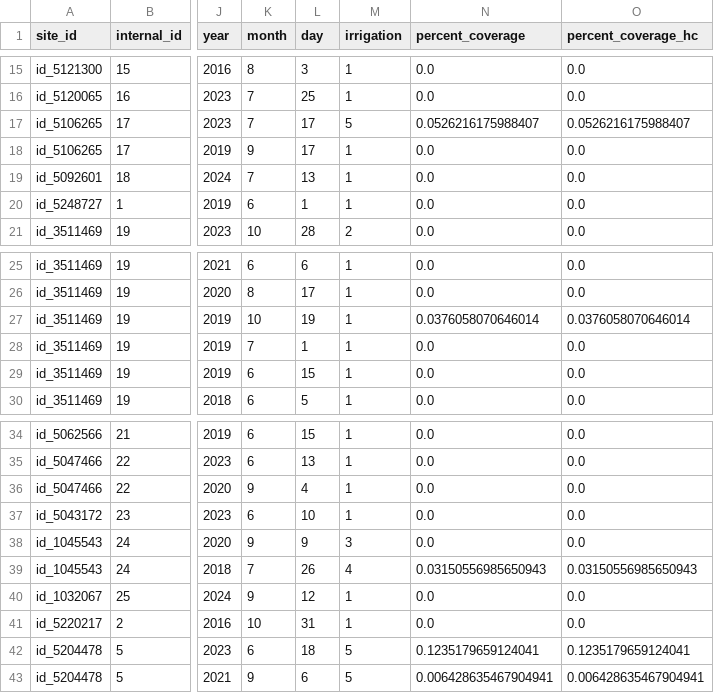
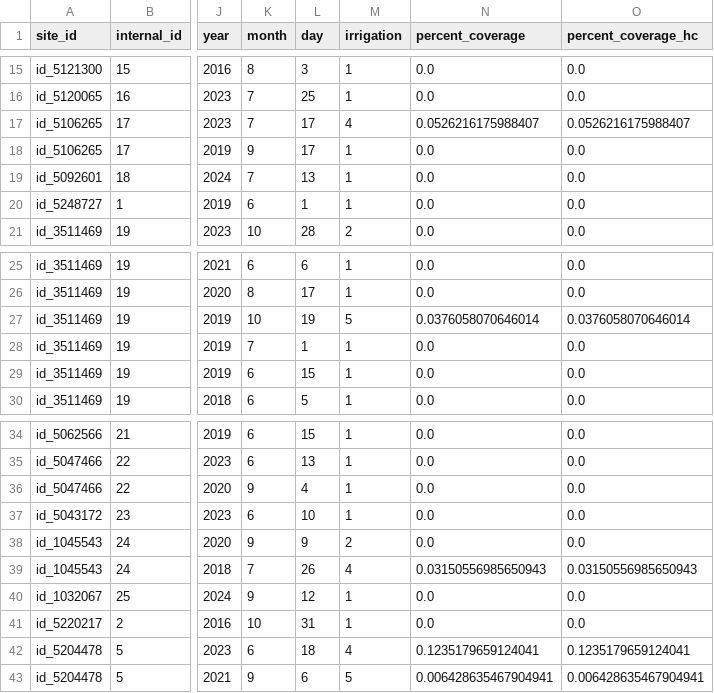
Before and after one commit to aiscend-research/smallholder-irrigation-dataset, a CSV file: data/labels/labeled_surveys/random_sample/merged/PS_101-125_merged.csv, drawn as a sheet; only a part is shown, gaps mark what is left out; the diff names each change by its address in the sheet, - before the commit and + after, or states it on an @@ line.

```diff
--- a/data/labels/labeled_surveys/random_sample/merged/PS_101-125_merged.csv
+++ b/data/labels/labeled_surveys/random_sample/merged/PS_101-125_merged.csv
-M17 (irrigation): 5
+M17 (irrigation): 4
-M27 (irrigation): 1
+M27 (irrigation): 5
-M38 (irrigation): 3
+M38 (irrigation): 2
-M42 (irrigation): 5
+M42 (irrigation): 4
```
Also changed, not shown: data/labels/labeled_surveys/random_sample/processed/PS_101-125.csv, 6 other files.
